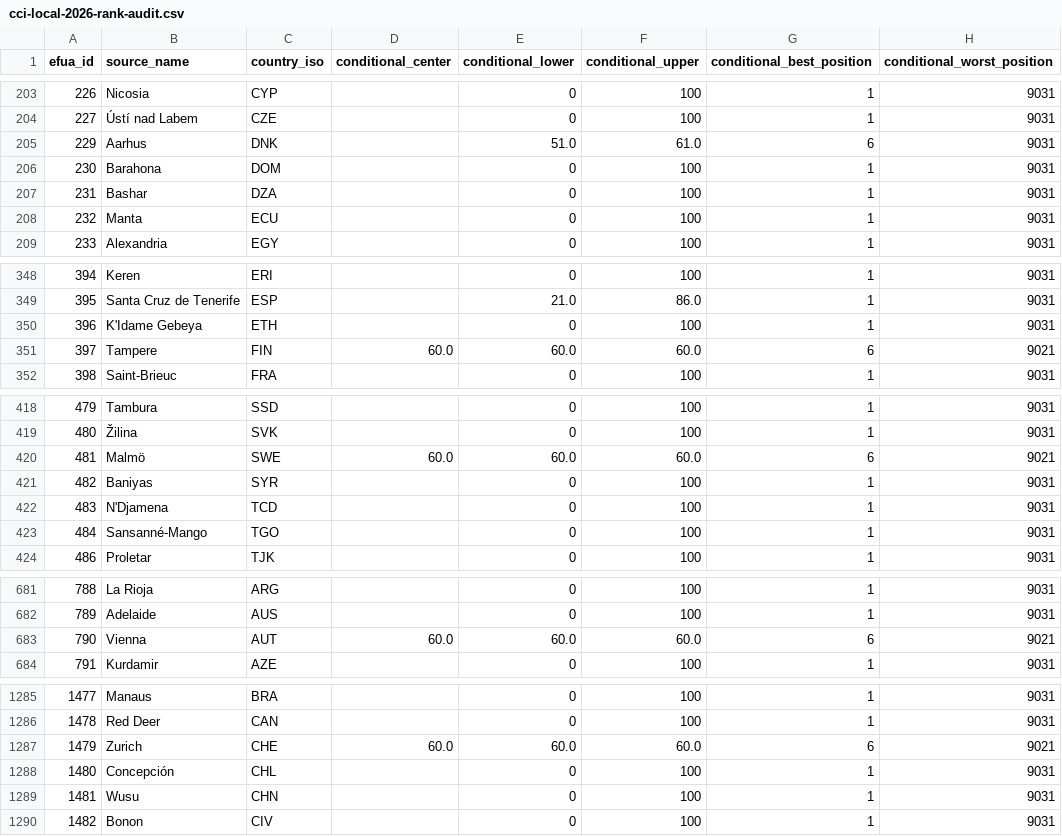
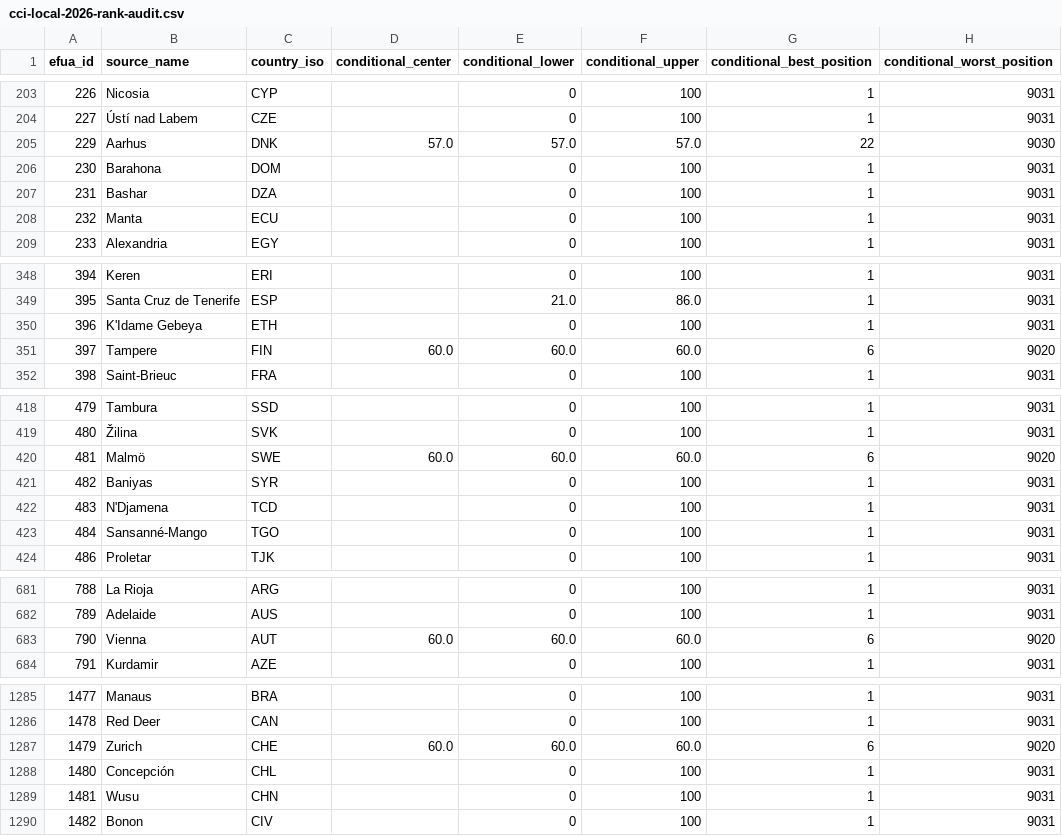
Before and after one commit to realmorrisliu/realmorrisliu.com, a CSV file: docs/data/cci-local-2026-rank-audit.csv, drawn as a sheet; only a part is shown, gaps mark what is left out; the diff covers the shown part only; the diff names each change by its address in the sheet, - before the commit and + after, or states it on an @@ line.

Commit message:
docs(cci): complete Aarhus conditional resource score

```diff
--- a/docs/data/cci-local-2026-rank-audit.csv
+++ b/docs/data/cci-local-2026-rank-audit.csv
-D205 (conditional_center): (empty)
+D205 (conditional_center): 57.0
-E205 (conditional_lower): 51.0
+E205 (conditional_lower): 57.0
-F205 (conditional_upper): 61.0
+F205 (conditional_upper): 57.0
-G205 (conditional_best_position): 6
+G205 (conditional_best_position): 22
-H205 (conditional_worst_position): 9031
+H205 (conditional_worst_position): 9030
-H351 (conditional_worst_position): 9021
+H351 (conditional_worst_position): 9020
-H420 (conditional_worst_position): 9021
+H420 (conditional_worst_position): 9020
-H683 (conditional_worst_position): 9021
+H683 (conditional_worst_position): 9020
-H1287 (conditional_worst_position): 9021
+H1287 (conditional_worst_position): 9020
```
Also changed, not shown: 13 edited cells elsewhere in this file, 9 other files.
